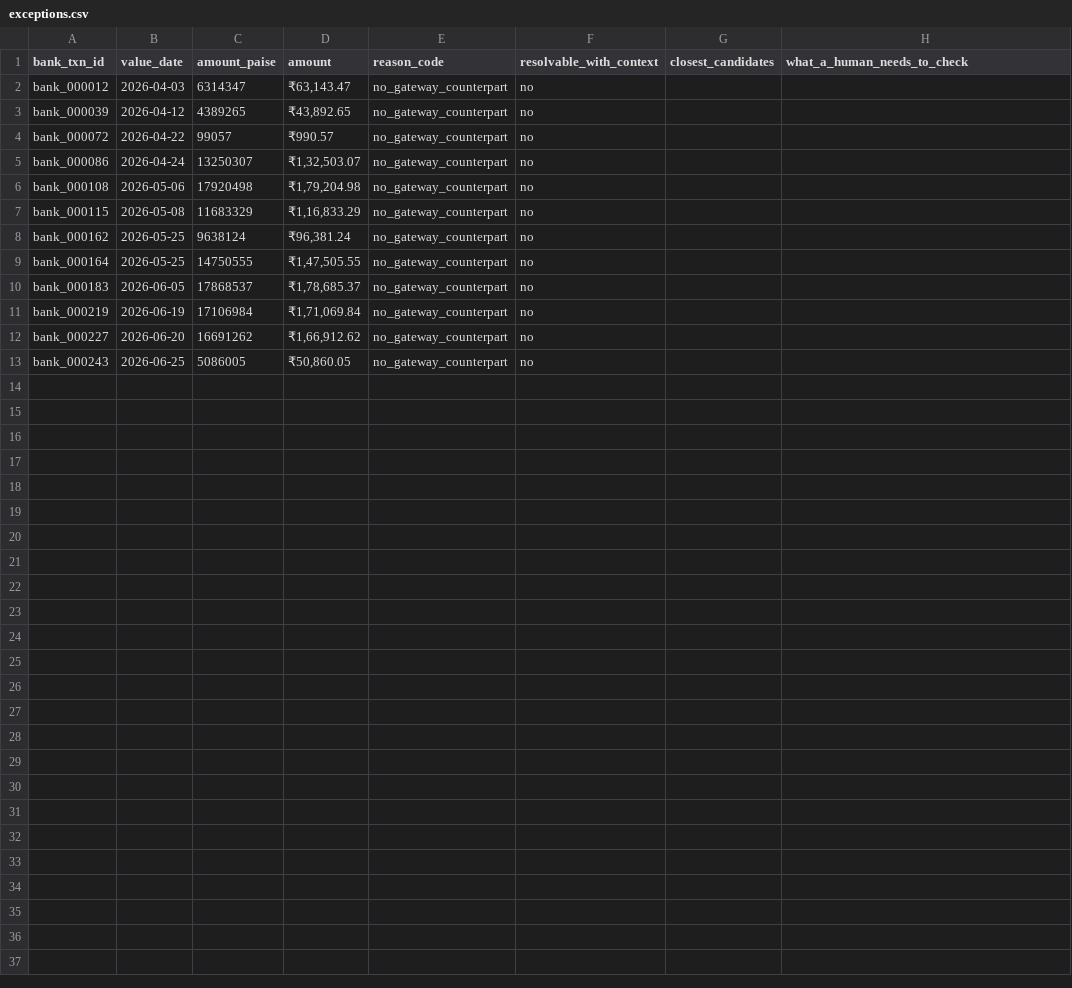
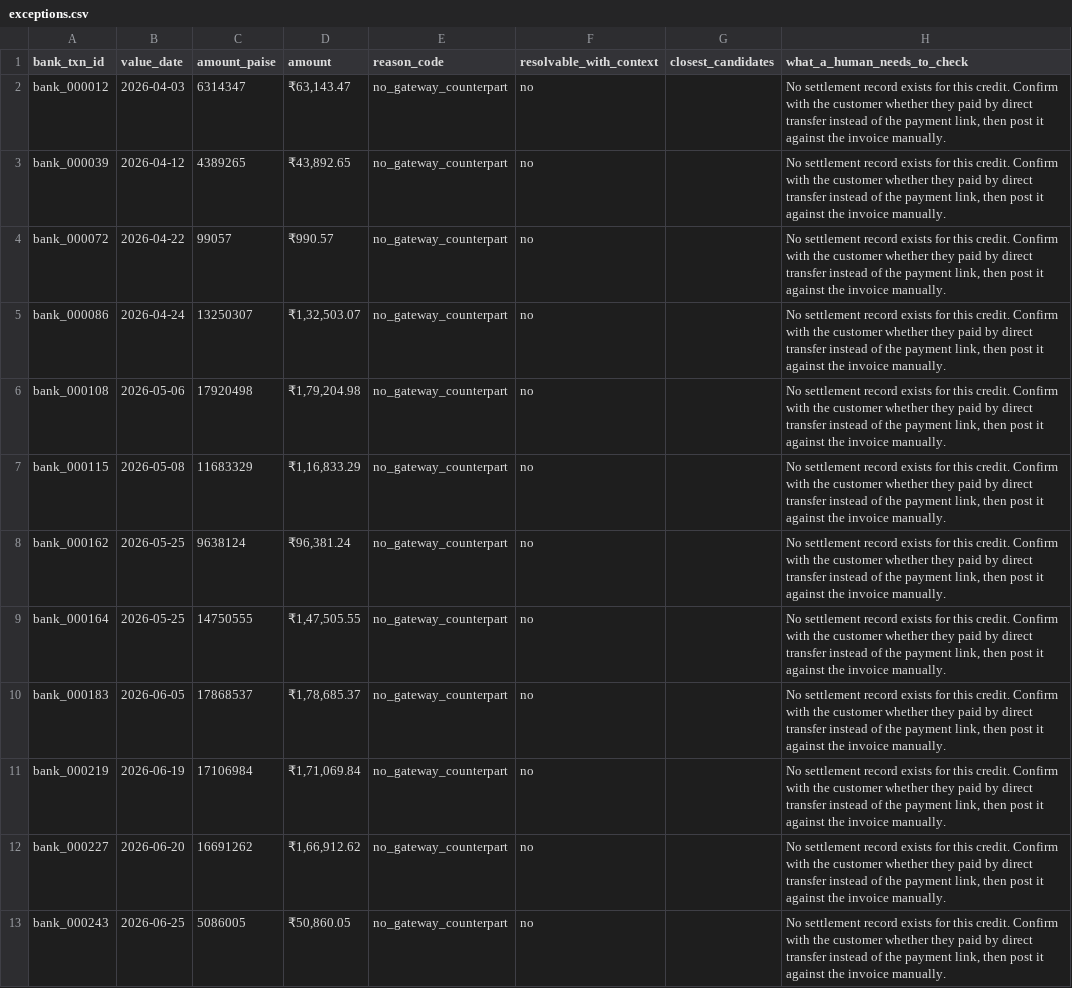
Before and after one commit to SakashSrivastava/AI_Finance_Controller, a CSV file: reports/exceptions.csv, drawn as a sheet.

Commit message:
feat: recon compare command and reason-code-derived human actions
Model comparison is now reproducible from the committed cache rather than
a claim in the README. Exception rows carry the action a human should take,
derived from the reason code - the remedy for a given failure is known and
does not need generating.

```diff
--- a/reports/exceptions.csv
+++ b/reports/exceptions.csv
@@ -1,13 +1,13 @@
 bank_txn_id,value_date,amount_paise,amount,reason_code,resolvable_with_context,closest_candidates,what_a_human_needs_to_check
-bank_000012,2026-04-03,6314347,"₹63,143.47",no_gateway_counterpart,no,,
-bank_000039,2026-04-12,4389265,"₹43,892.65",no_gateway_counterpart,no,,
-bank_000072,2026-04-22,99057,₹990.57,no_gateway_counterpart,no,,
-bank_000086,2026-04-24,13250307,"₹1,32,503.07",no_gateway_counterpart,no,,
-bank_000108,2026-05-06,17920498,"₹1,79,204.98",no_gateway_counterpart,no,,
-bank_000115,2026-05-08,11683329,"₹1,16,833.29",no_gateway_counterpart,no,,
-bank_000162,2026-05-25,9638124,"₹96,381.24",no_gateway_counterpart,no,,
-bank_000164,2026-05-25,14750555,"₹1,47,505.55",no_gateway_counterpart,no,,
-bank_000183,2026-06-05,17868537,"₹1,78,685.37",no_gateway_counterpart,no,,
-bank_000219,2026-06-19,17106984,"₹1,71,069.84",no_gateway_counterpart,no,,
-bank_000227,2026-06-20,16691262,"₹1,66,912.62",no_gateway_counterpart,no,,
-bank_000243,2026-06-25,5086005,"₹50,860.05",no_gateway_counterpart,no,,
+bank_000012,2026-04-03,6314347,"₹63,143.47",no_gateway_counterpart,no,,"No settlement record exists for this credit. Confirm with the customer whether they paid by direct transfer instead of the payment link, then post it against the invoice manually."
+bank_000039,2026-04-12,4389265,"₹43,892.65",no_gateway_counterpart,no,,"No settlement record exists for this credit. Confirm with the customer whether they paid by direct transfer instead of the payment link, then post it against the invoice manually."
+bank_000072,2026-04-22,99057,₹990.57,no_gateway_counterpart,no,,"No settlement record exists for this credit. Confirm with the customer whether they paid by direct transfer instead of the payment link, then post it against the invoice manually."
+bank_000086,2026-04-24,13250307,"₹1,32,503.07",no_gateway_counterpart,no,,"No settlement record exists for this credit. Confirm with the customer whether they paid by direct transfer instead of the payment link, then post it against the invoice manually."
+bank_000108,2026-05-06,17920498,"₹1,79,204.98",no_gateway_counterpart,no,,"No settlement record exists for this credit. Confirm with the customer whether they paid by direct transfer instead of the payment link, then post it against the invoice manually."
+bank_000115,2026-05-08,11683329,"₹1,16,833.29",no_gateway_counterpart,no,,"No settlement record exists for this credit. Confirm with the customer whether they paid by direct transfer instead of the payment link, then post it against the invoice manually."
+bank_000162,2026-05-25,9638124,"₹96,381.24",no_gateway_counterpart,no,,"No settlement record exists for this credit. Confirm with the customer whether they paid by direct transfer instead of the payment link, then post it against the invoice manually."
+bank_000164,2026-05-25,14750555,"₹1,47,505.55",no_gateway_counterpart,no,,"No settlement record exists for this credit. Confirm with the customer whether they paid by direct transfer instead of the payment link, then post it against the invoice manually."
+bank_000183,2026-06-05,17868537,"₹1,78,685.37",no_gateway_counterpart,no,,"No settlement record exists for this credit. Confirm with the customer whether they paid by direct transfer instead of the payment link, then post it against the invoice manually."
+bank_000219,2026-06-19,17106984,"₹1,71,069.84",no_gateway_counterpart,no,,"No settlement record exists for this credit. Confirm with the customer whether they paid by direct transfer instead of the payment link, then post it against the invoice manually."
+bank_000227,2026-06-20,16691262,"₹1,66,912.62",no_gateway_counterpart,no,,"No settlement record exists for this credit. Confirm with the customer whether they paid by direct transfer instead of the payment link, then post it against the invoice manually."
+bank_000243,2026-06-25,5086005,"₹50,860.05",no_gateway_counterpart,no,,"No settlement record exists for this credit. Confirm with the customer whether they paid by direct transfer instead of the payment link, then post it against the invoice manually."
```
Also changed, not shown: 4 other files.
